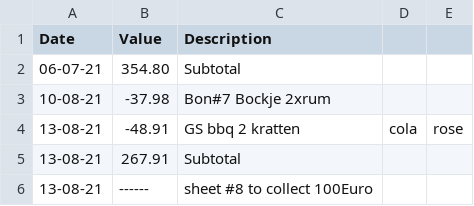
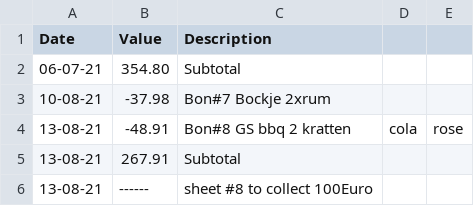
Before and after one commit to ChickenLegs01/GroundStaff-RefreshmentFinance, a CSV file: 2021/06Jul.csv, drawn as a sheet.

Commit message:
adjustment

```diff
--- a/2021/06Jul.csv
+++ b/2021/06Jul.csv
@@ -3,3 +3,3 @@ Date, Value, Description
 10-08-21, -37.98, Bon#7 Bockje 2xrum
-13-08-21, -48.91, GS bbq 2 kratten, cola, rose
+13-08-21, -48.91, Bon#8 GS bbq 2 kratten, cola, rose
 13-08-21, 267.91, Subtotal
```
